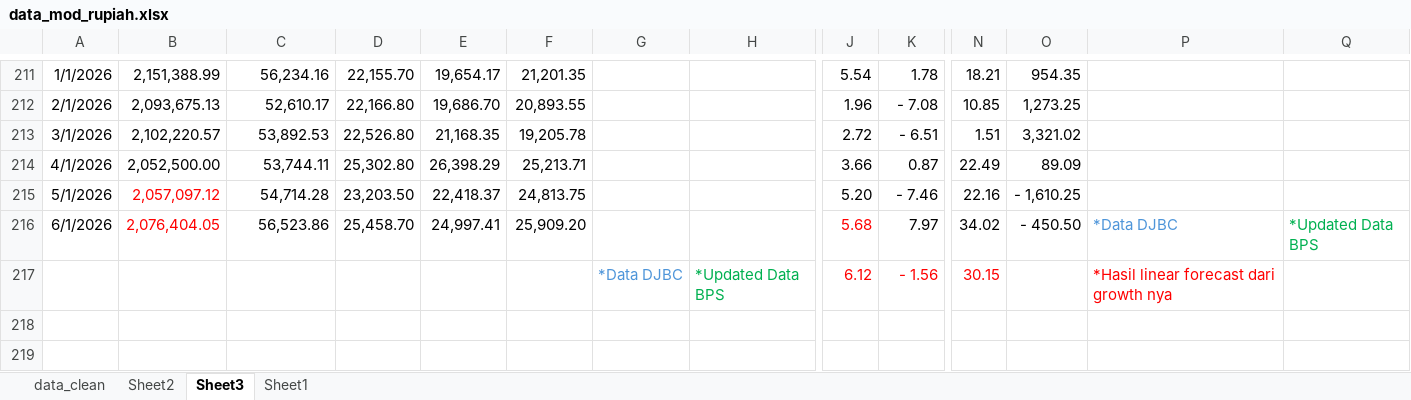
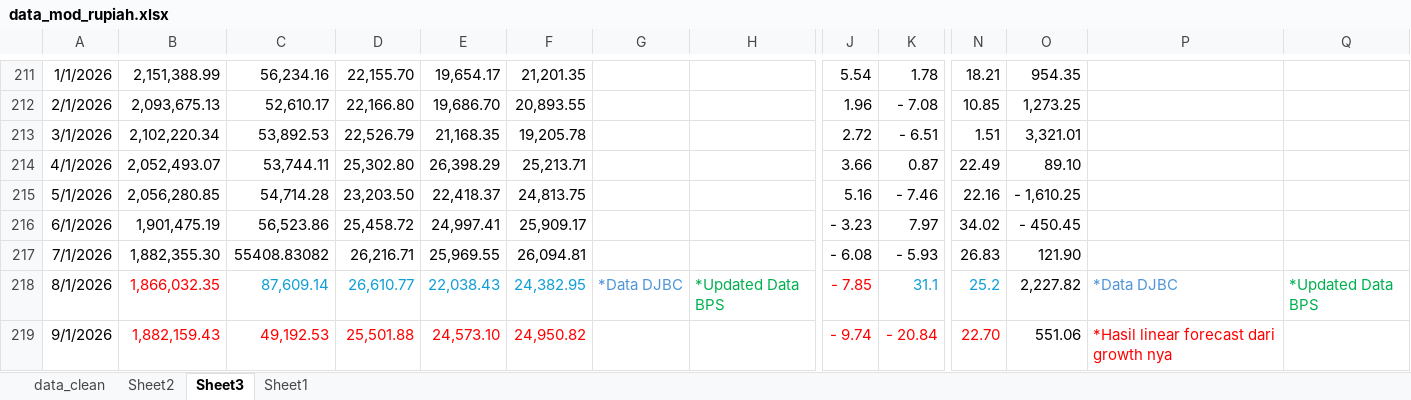
Before and after one commit to den-econ/beer, an Excel workbook: data_mod_rupiah.xlsx, sheet Sheet3, drawn as a sheet; only a part is shown, gaps mark what is left out; values as stored, in another font and other column widths than the file's, no borders; charts and pictures not drawn; removed rows and columns are numbered as before the commit, all else as after; rows hold the shown columns only; the diff names each change by its address in the sheet, - before the commit and + after, or states it on an @@ line.

```diff
--- a/data_mod_rupiah.xlsx (sheet Sheet3)
+++ b/data_mod_rupiah.xlsx (sheet Sheet3)
-B213: 2,102,220.57
+B213: 2,102,220.34
-D213: 22,526.80
+D213: 22,526.79
-O213: 3,321.02
+O213: 3,321.01
-B214: 2,052,500.00
+B214: 2,052,493.07
-O214: 89.09
+O214: 89.10
-B215: 2,057,097.12
+B215: 2,056,280.85
-B215:B216 text colour: #FF0000
+B215:B216 text colour: black
-J215: 5.20
+J215: 5.16
-B216: 2,076,404.05
+B216: 1,901,475.19
-D216: 25,458.70
+D216: 25,458.72
-F216: 25,909.20
+F216: 25,909.17
-J216: 5.68
+J216: - 3.23
-J216 text colour: #FF0000
+J216 text colour: black
-O216: - 450.50
+O216: - 450.45
-P216: *Data DJBC
+P216: (empty)
-Q216: *Updated Data BPS
+Q216: (empty)
-row 217:  |  |  |  |  |  | *Data DJBC | *Updated Data BPS | 6.12 | - 1.56 | 30.15 |  | *Hasil linear forecast dari growth nya
+row 217: 7/1/2026 | 1,882,355.30 | 55408.83082 | 26,216.71 | 25,969.55 | 26,094.81 |  |  | - 6.08 | - 5.93 | 26.83 | 121.90
+row 218: 8/1/2026 | 1,866,032.35 | 87,609.14 | 26,610.77 | 22,038.43 | 24,382.95 | *Data DJBC | *Updated Data BPS | - 7.85 | 31.1 | 25.2 | 2,227.82 | *Data DJBC | *Updated Data BPS
+row 219: 9/1/2026 | 1,882,159.43 | 49,192.53 | 25,501.88 | 24,573.10 | 24,950.82 |  |  | - 9.74 | - 20.84 | 22.70 | 551.06 | *Hasil linear forecast dari growth nya
```
Also changed, not shown: sheet Sheet2, sheet data_clean, charts or pictures, 1 other file.
